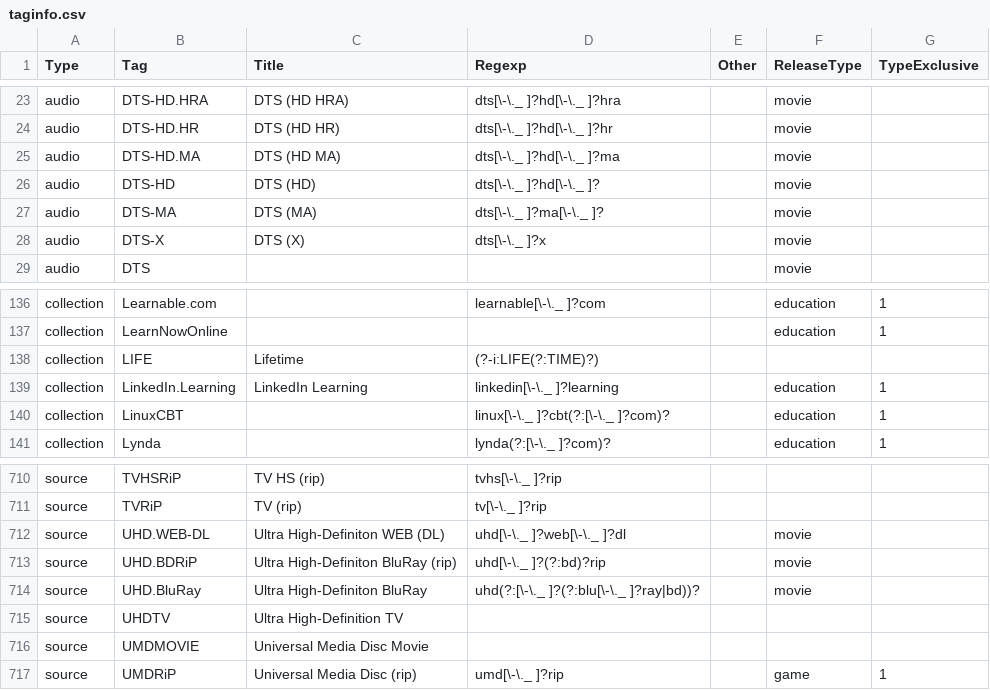
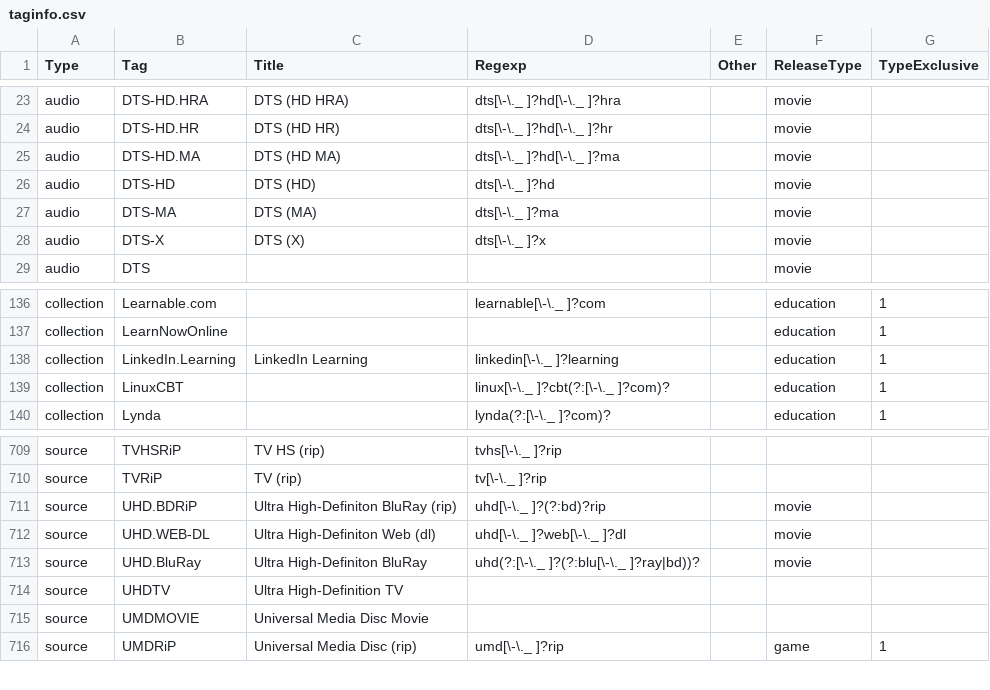
Before and after one commit to moistari/rls, a CSV file: taginfo/taginfo.csv, drawn as a sheet; only a part is shown, gaps mark what is left out.

```diff
--- a/taginfo/taginfo.csv
+++ b/taginfo/taginfo.csv
@@ -25,4 +25,4 @@ audio,DTS-HD.HR,DTS (HD HR),dts[\-\._ ]?hd[\-\._ ]?hr,,movie,
 audio,DTS-HD.MA,DTS (HD MA),dts[\-\._ ]?hd[\-\._ ]?ma,,movie,
-audio,DTS-HD,DTS (HD),dts[\-\._ ]?hd[\-\._ ]?,,movie,
-audio,DTS-MA,DTS (MA),dts[\-\._ ]?ma[\-\._ ]?,,movie,
+audio,DTS-HD,DTS (HD),dts[\-\._ ]?hd,,movie,
+audio,DTS-MA,DTS (MA),dts[\-\._ ]?ma,,movie,
 audio,DTS-X,DTS (X),dts[\-\._ ]?x,,movie,
@@ -137,3 +137,2 @@ collection,Learnable.com,,learnable[\-\._ ]?com,,education,1
 collection,LearnNowOnline,,,,education,1
-collection,LIFE,Lifetime,(?-i:LIFE(?:TIME)?),,,
 collection,LinkedIn.Learning,LinkedIn Learning,linkedin[\-\._ ]?learning,,education,1
@@ -711,4 +710,4 @@ source,TVHSRiP,TV HS (rip),tvhs[\-\._ ]?rip,,,
 source,TVRiP,TV (rip),tv[\-\._ ]?rip,,,
-source,UHD.WEB-DL,Ultra High-Definiton WEB (DL),uhd[\-\._ ]?web[\-\._ ]?dl,,movie,
 source,UHD.BDRiP,Ultra High-Definiton BluRay (rip),uhd[\-\._ ]?(?:bd)?rip,,movie,
+source,UHD.WEB-DL,Ultra High-Definiton Web (dl),uhd[\-\._ ]?web[\-\._ ]?dl,,movie,
 source,UHD.BluRay,Ultra High-Definiton BluRay,uhd(?:[\-\._ ]?(?:blu[\-\._ ]?ray|bd))?,,movie,
```
Also changed, not shown: 4 other files.
